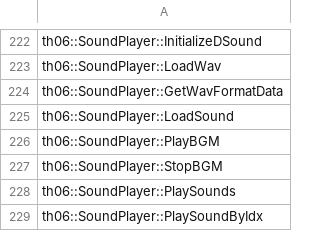
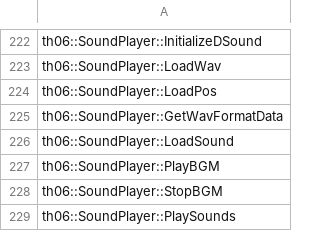
Before and after one commit to izy1sky/th06, a CSV file: config/implemented.csv, drawn as a sheet; only a part is shown, gaps mark what is left out; the shorter side is filled out with more unchanged rows.

Commit message:
Implement SoundPlayer::LoadPos

```diff
--- a/config/implemented.csv
+++ b/config/implemented.csv
@@ -223,2 +223,3 @@ th06::SoundPlayer::InitializeDSound
 th06::SoundPlayer::LoadWav
+th06::SoundPlayer::LoadPos
 th06::SoundPlayer::GetWavFormatData
```
Also changed, not shown: config/stubbed.csv, 2 other files.
